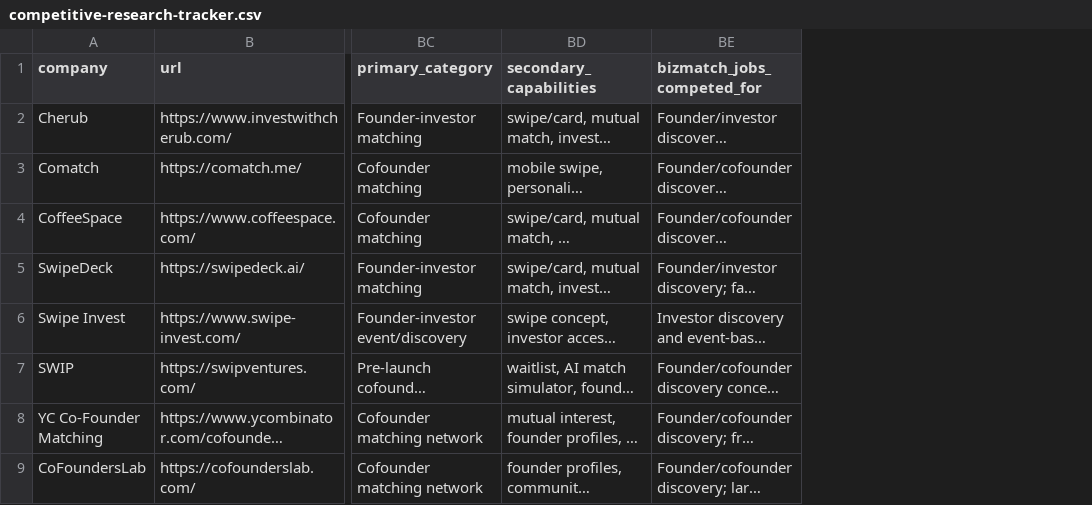
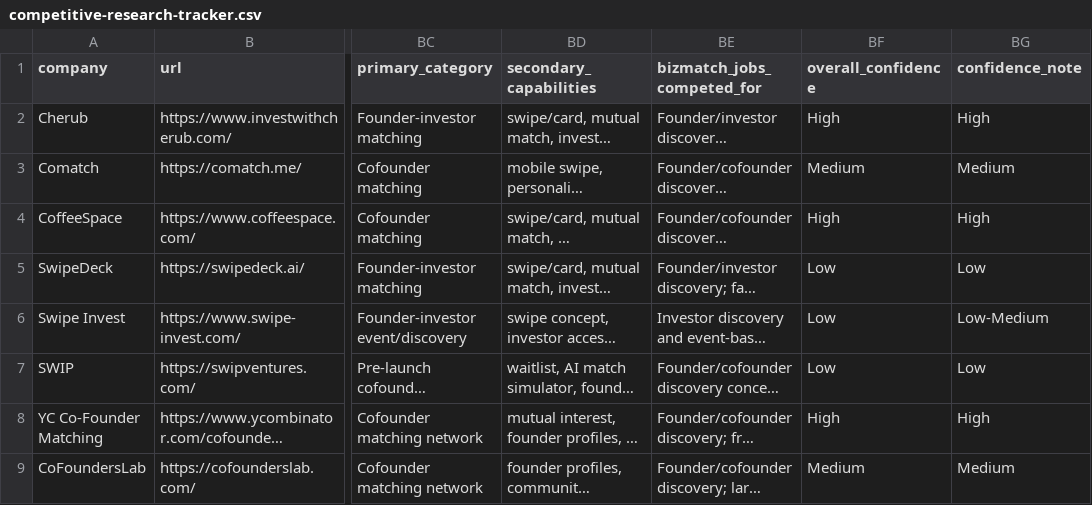
Before and after one commit to Verialix996/competitor-research, a CSV file: data/competitive-research-tracker.csv, drawn as a sheet; only a part is shown, gaps mark what is left out; long unchanged cells end in …; the diff names each change by its address in the sheet, - before the commit and + after, or states it on an @@ line.

Commit message:
Improve BizMatch strategy research site

```diff
--- a/data/competitive-research-tracker.csv
+++ b/data/competitive-research-tracker.csv
+column BF (overall_confidence), rows 2-9: High | Medium | High | Low | Low | Low | High | Medium
+column BG (confidence_note), rows 2-9: High | Medium | High | Low | Low-Medium | Low | High | Medium
```
Also changed, not shown: 45 other files.
